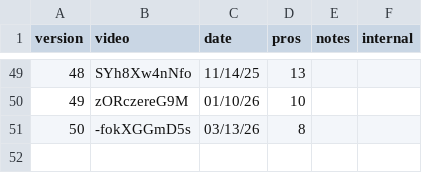
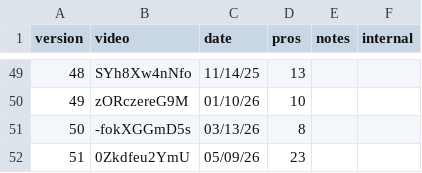
Before and after one commit to MonstyrSlayr/kairosTimeProTierLists, a CSV file: data/tierData.csv, drawn as a sheet; only a part is shown, gaps mark what is left out; the diff names each change by its address in the sheet, - before the commit and + after, or states it on an @@ line.

```diff
--- a/data/tierData.csv
+++ b/data/tierData.csv
+row 52: 51 | 0Zkdfeu2YmU | 05/09/26 | 23
```
Also changed, not shown: data/brawlerData.csv, 10 other files.
